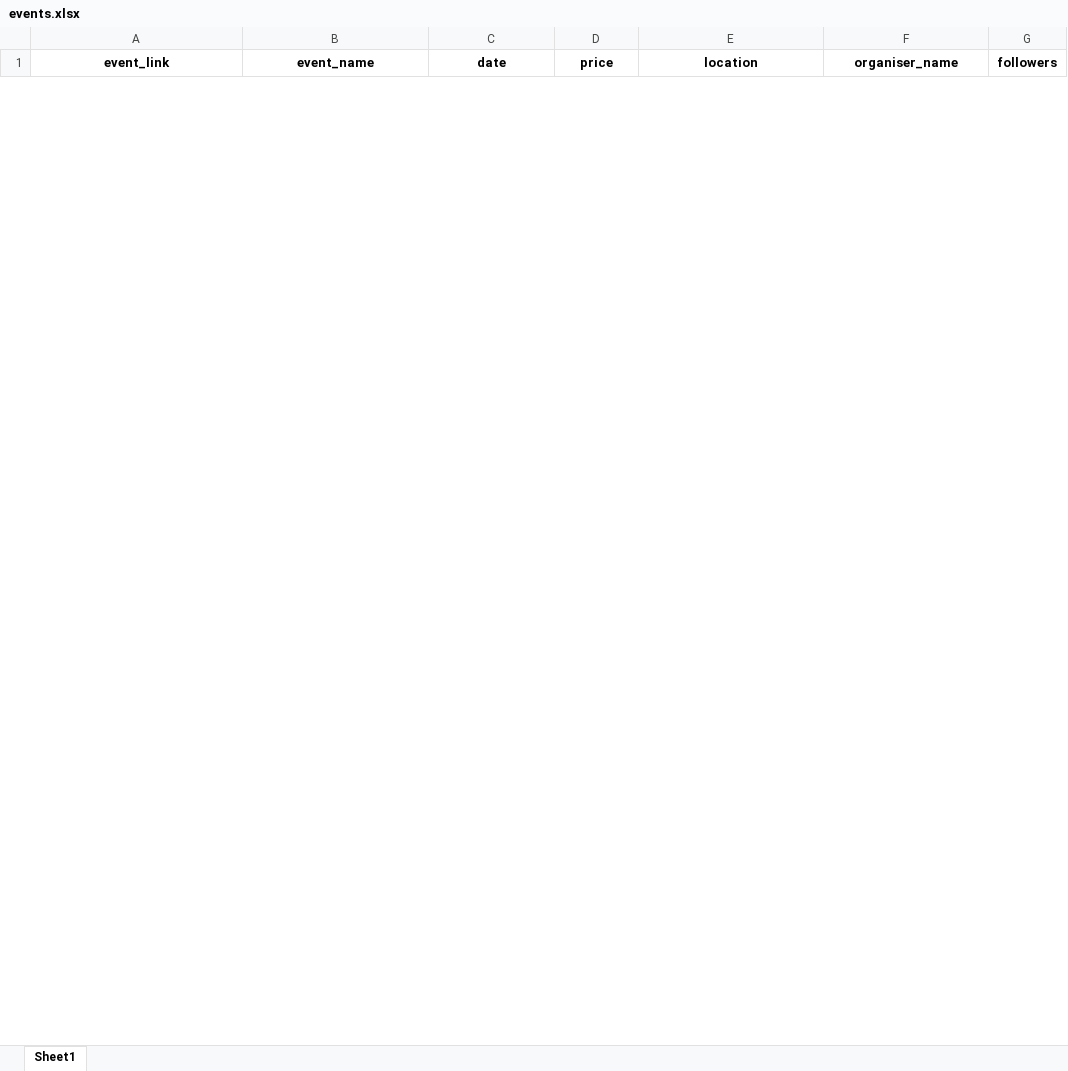
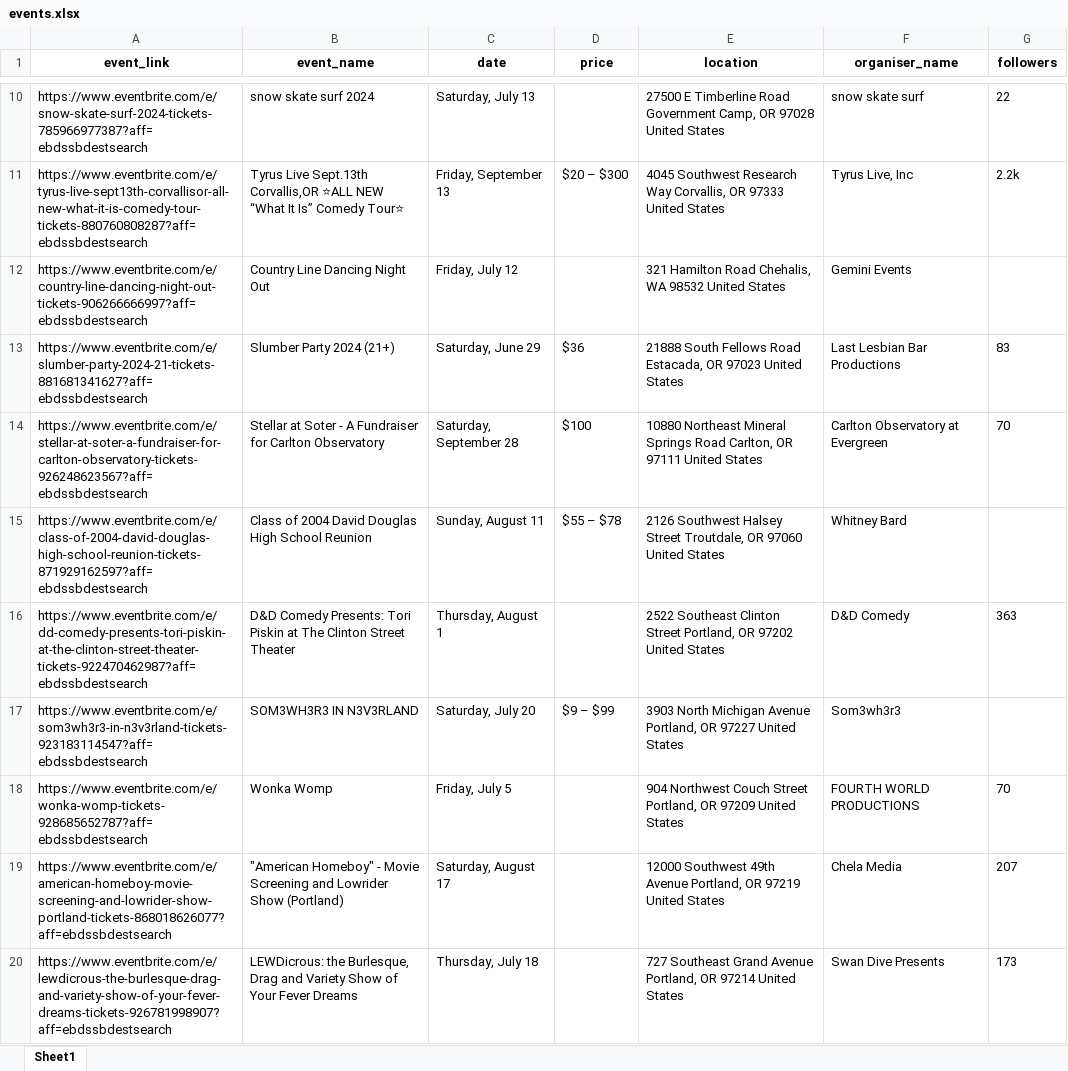
Before and after one commit to sudarshan037/eventbrite_scraper, an Excel workbook: events.xlsx, sheet Sheet1, drawn as a sheet; only a part is shown, gaps mark what is left out; values as stored, in another font and other column widths than the file's, no borders; the diff covers the shown part only; the diff names each change by its address in the sheet, - before the commit and + after, or states it on an @@ line.

```diff
--- a/events.xlsx (sheet Sheet1)
+++ b/events.xlsx (sheet Sheet1)
+row 10: https://www.eventbrite.com/e/snow-skate-surf-2024-tickets-785966977387?aff=ebdssbdestsearch | snow skate surf 2024 | Saturday, July 13 |  | 27500 E Timberline Road Government Camp, OR 97028 United States | snow skate surf | 22
+row 11: https://www.eventbrite.com/e/tyrus-live-sept13th-corvallisor-all-new-what-it-is-comedy-tour-tickets-880760808287?aff=ebdssbdestsearch | Tyrus Live Sept.13th Corvallis,OR ⭐ALL NEW “What It Is” Comedy Tour⭐ | Friday, September 13 | $20 – $300 | 4045 Southwest Research Way Corvallis, OR 97333 United States | Tyrus Live, Inc | 2.2k
+row 12: https://www.eventbrite.com/e/country-line-dancing-night-out-tickets-906266666997?aff=ebdssbdestsearch | Country Line Dancing Night Out | Friday, July 12 |  | 321 Hamilton Road Chehalis, WA 98532 United States | Gemini Events
+row 13: https://www.eventbrite.com/e/slumber-party-2024-21-tickets-881681341627?aff=ebdssbdestsearch | Slumber Party 2024 (21+) | Saturday, June 29 | $36 | 21888 South Fellows Road Estacada, OR 97023 United States | Last Lesbian Bar Productions | 83
+row 14: https://www.eventbrite.com/e/stellar-at-soter-a-fundraiser-for-carlton-observatory-tickets-926248623567?aff=ebdssbdestsearch | Stellar at Soter - A Fundraiser for Carlton Observatory | Saturday, September 28 | $100 | 10880 Northeast Mineral Springs Road Carlton, OR 97111 United States | Carlton Observatory at Evergreen | 70
+row 15: https://www.eventbrite.com/e/class-of-2004-david-douglas-high-school-reunion-tickets-871929162597?aff=ebdssbdestsearch | Class of 2004 David Douglas High School Reunion | Sunday, August 11 | $55 – $78 | 2126 Southwest Halsey Street Troutdale, OR 97060 United States | Whitney Bard
+row 16: https://www.eventbrite.com/e/dd-comedy-presents-tori-piskin-at-the-clinton-street-theater-tickets-922470462987?aff=ebdssbdestsearch | D&D Comedy Presents: Tori Piskin at The Clinton Street Theater | Thursday, August 1 |  | 2522 Southeast Clinton Street Portland, OR 97202 United States | D&D Comedy | 363
+row 17: https://www.eventbrite.com/e/som3wh3r3-in-n3v3rland-tickets-923183114547?aff=ebdssbdestsearch | SOM3WH3R3 IN N3V3RLAND | Saturday, July 20 | $9 – $99 | 3903 North Michigan Avenue Portland, OR 97227 United States | Som3wh3r3
+row 18: https://www.eventbrite.com/e/wonka-womp-tickets-928685652787?aff=ebdssbdestsearch | Wonka Womp | Friday, July 5 |  | 904 Northwest Couch Street Portland, OR 97209 United States | FOURTH WORLD PRODUCTIONS | 70
+row 19: https://www.eventbrite.com/e/american-homeboy-movie-screening-and-lowrider-show-portland-tickets-868018626077?aff=ebdssbdestsearch | "American Homeboy" - Movie Screening and Lowrider Show (Portland) | Saturday, August 17 |  | 12000 Southwest 49th Avenue Portland, OR 97219 United States | Chela Media | 207
+row 20: https://www.eventbrite.com/e/lewdicrous-the-burlesque-drag-and-variety-show-of-your-fever-dreams-tickets-926781998907?aff=ebdssbdestsearch | LEWDicrous: the Burlesque, Drag and Variety Show of Your Fever Dreams | Thursday, July 18 |  | 727 Southeast Grand Avenue Portland, OR 97214 United States | Swan Dive Presents | 173
```
Also changed, not shown: 18 added rows and 3 removed rows elsewhere in this sheet, 4 other files.
